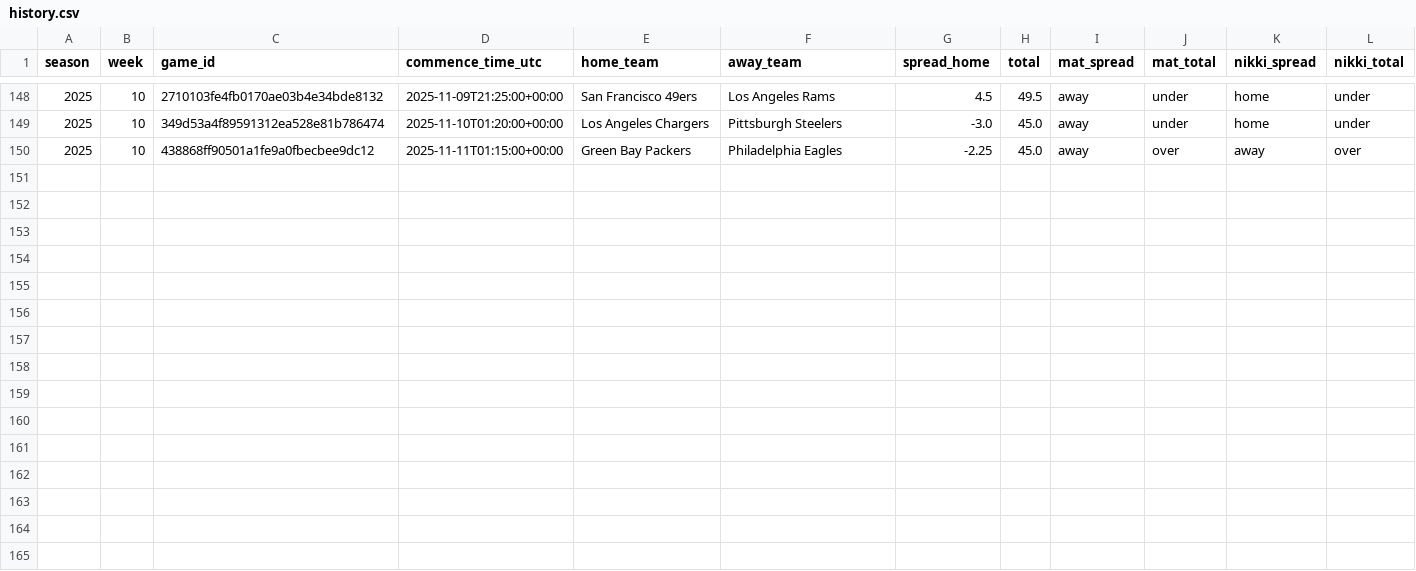
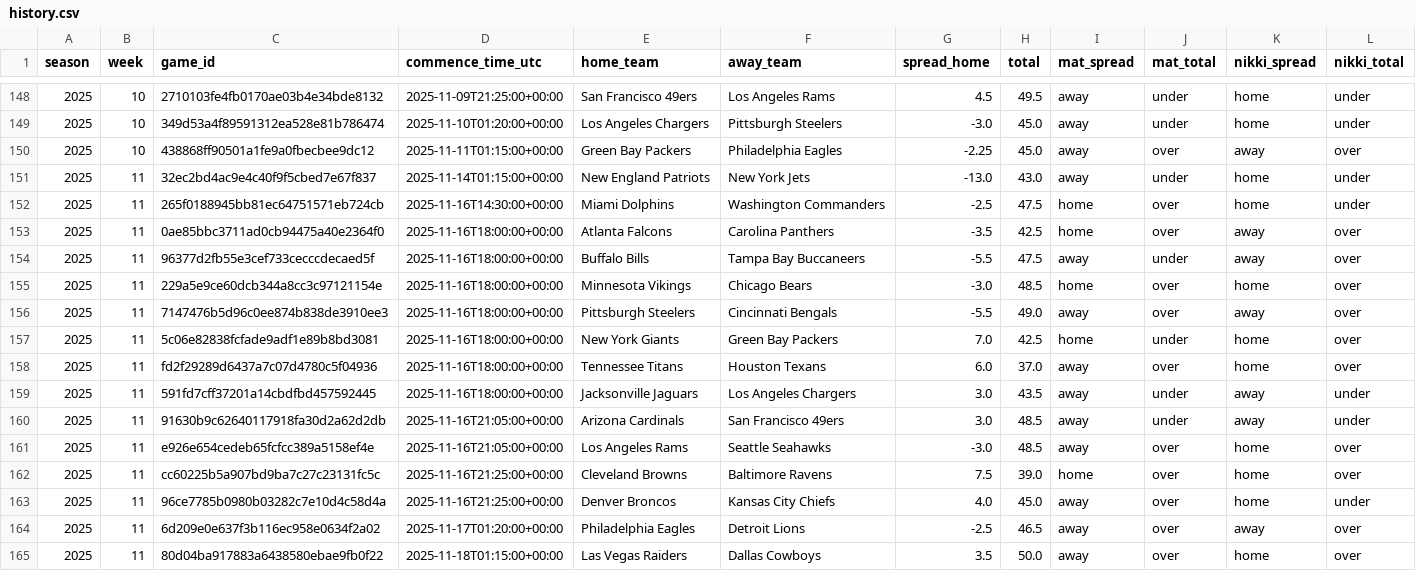
Before and after one commit to Clownworldenjoyer76/nikki_and_mat_bets, a CSV file: docs/data/picks/history.csv, drawn as a sheet; only a part is shown, gaps mark what is left out; the diff names each change by its address in the sheet, - before the commit and + after, or states it on an @@ line.

```diff
--- a/docs/data/picks/history.csv
+++ b/docs/data/picks/history.csv
+row 151: 2025 | 11 | 32ec2bd4ac9e4c40f9f5cbed7e67f837 | 2025-11-14T01:15:00+00:00 | New England Patriots | New York Jets | -13.0 | 43.0 | away | under | home | under
+row 152: 2025 | 11 | 265f0188945bb81ec64751571eb724cb | 2025-11-16T14:30:00+00:00 | Miami Dolphins | Washington Commanders | -2.5 | 47.5 | home | over | home | under
+row 153: 2025 | 11 | 0ae85bbc3711ad0cb94475a40e2364f0 | 2025-11-16T18:00:00+00:00 | Atlanta Falcons | Carolina Panthers | -3.5 | 42.5 | home | over | away | over
+row 154: 2025 | 11 | 96377d2fb55e3cef733cecccdecaed5f | 2025-11-16T18:00:00+00:00 | Buffalo Bills | Tampa Bay Buccaneers | -5.5 | 47.5 | away | under | away | over
+row 155: 2025 | 11 | 229a5e9ce60dcb344a8cc3c97121154e | 2025-11-16T18:00:00+00:00 | Minnesota Vikings | Chicago Bears | -3.0 | 48.5 | home | over | home | over
+row 156: 2025 | 11 | 7147476b5d96c0ee874b838de3910ee3 | 2025-11-16T18:00:00+00:00 | Pittsburgh Steelers | Cincinnati Bengals | -5.5 | 49.0 | away | over | away | over
+row 157: 2025 | 11 | 5c06e82838fcfade9adf1e89b8bd3081 | 2025-11-16T18:00:00+00:00 | New York Giants | Green Bay Packers | 7.0 | 42.5 | home | under | home | over
+row 158: 2025 | 11 | fd2f29289d6437a7c07d4780c5f04936 | 2025-11-16T18:00:00+00:00 | Tennessee Titans | Houston Texans | 6.0 | 37.0 | away | over | home | over
+row 159: 2025 | 11 | 591fd7cff37201a14cbdfbd457592445 | 2025-11-16T18:00:00+00:00 | Jacksonville Jaguars | Los Angeles Chargers | 3.0 | 43.5 | away | under | away | under
+row 160: 2025 | 11 | 91630b9c62640117918fa30d2a62d2db | 2025-11-16T21:05:00+00:00 | Arizona Cardinals | San Francisco 49ers | 3.0 | 48.5 | away | under | away | under
+row 161: 2025 | 11 | e926e654cedeb65fcfcc389a5158ef4e | 2025-11-16T21:05:00+00:00 | Los Angeles Rams | Seattle Seahawks | -3.0 | 48.5 | away | over | home | over
+row 162: 2025 | 11 | cc60225b5a907bd9ba7c27c23131fc5c | 2025-11-16T21:25:00+00:00 | Cleveland Browns | Baltimore Ravens | 7.5 | 39.0 | home | over | home | over
+row 163: 2025 | 11 | 96ce7785b0980b03282c7e10d4c58d4a | 2025-11-16T21:25:00+00:00 | Denver Broncos | Kansas City Chiefs | 4.0 | 45.0 | away | over | home | under
+row 164: 2025 | 11 | 6d209e0e637f3b116ec958e0634f2a02 | 2025-11-17T01:20:00+00:00 | Philadelphia Eagles | Detroit Lions | -2.5 | 46.5 | away | over | away | over
+row 165: 2025 | 11 | 80d04ba917883a6438580ebae9fb0f22 | 2025-11-18T01:15:00+00:00 | Las Vegas Raiders | Dallas Cowboys | 3.5 | 50.0 | away | over | home | over
```
Also changed, not shown: 1 other file.
